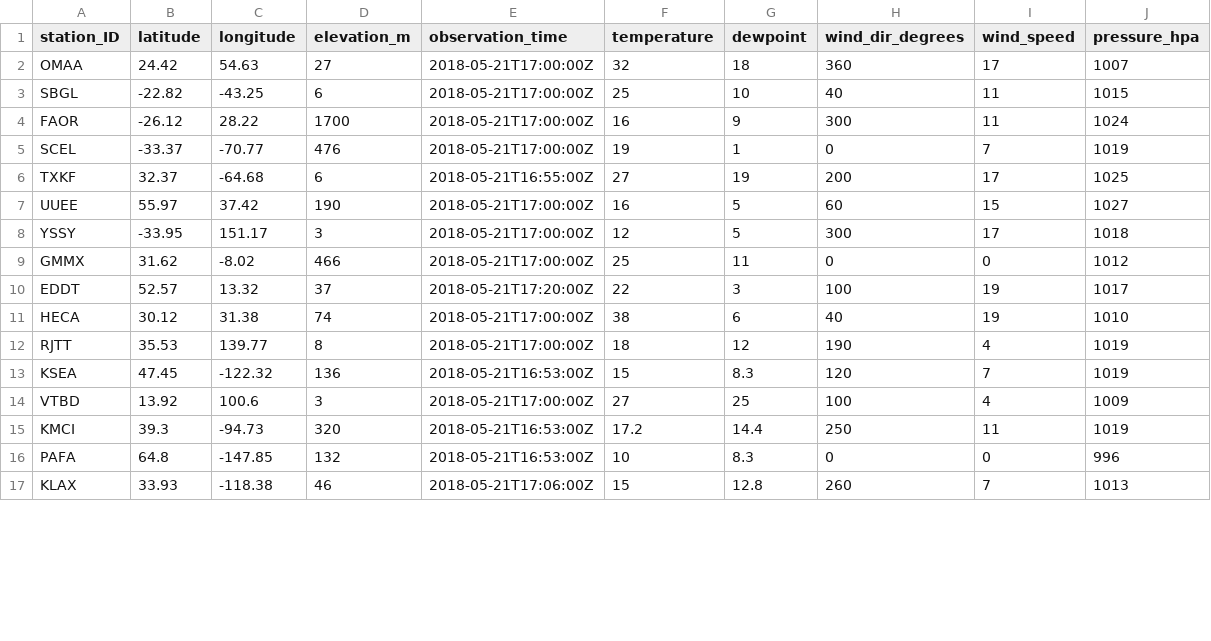
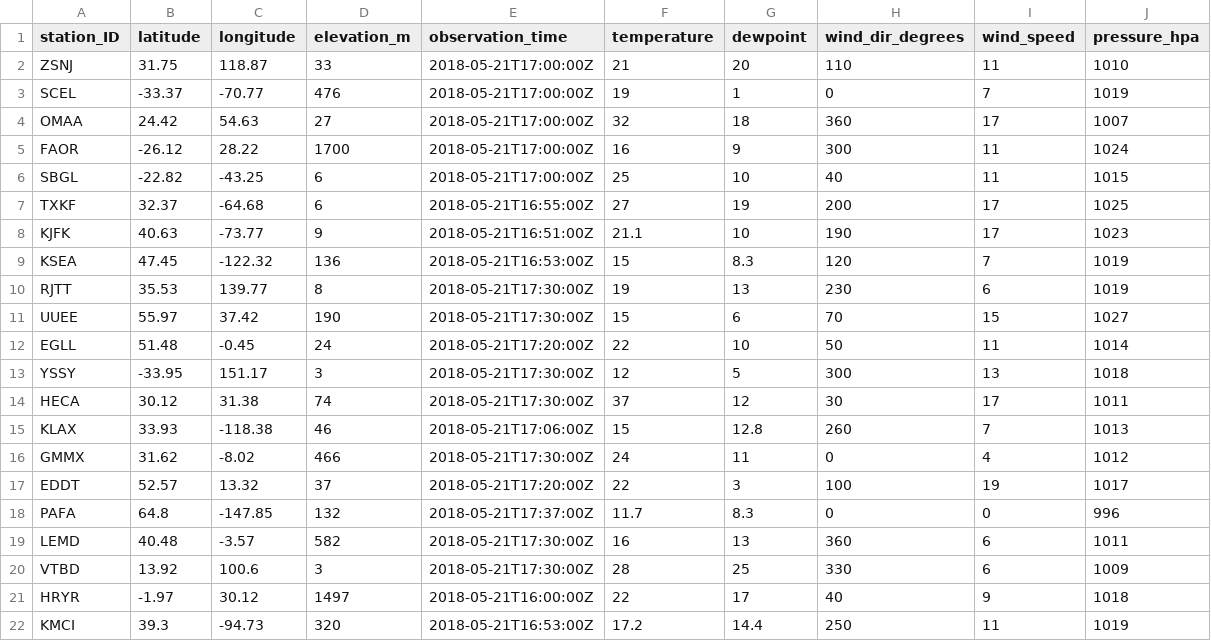
Before and after one commit to geos4s/realtimegis, a CSV file: sgroup04/metar_icao.csv, drawn as a sheet; only a part is shown; the diff covers the shown part only.

Commit message:
Add sgroup04/metar_icao.csv

```diff
--- a/sgroup04/metar_icao.csv
+++ b/sgroup04/metar_icao.csv
@@ -1,17 +1,22 @@
 station_ID;latitude;longitude;elevation_m;observation_time;temperature;dewpoint;wind_dir_degrees;wind_speed;pressure_hpa
+ZSNJ;31.75;118.87;33;2018-05-21T17:00:00Z;21;20;110;11;1010
+SCEL;-33.37;-70.77;476;2018-05-21T17:00:00Z;19;1;0;7;1019
 OMAA;24.42;54.63;27;2018-05-21T17:00:00Z;32;18;360;17;1007
+FAOR;-26.12;28.22;1700;2018-05-21T17:00:00Z;16;9;300;11;1024
 SBGL;-22.82;-43.25;6;2018-05-21T17:00:00Z;25;10;40;11;1015
-FAOR;-26.12;28.22;1700;2018-05-21T17:00:00Z;16;9;300;11;1024
-SCEL;-33.37;-70.77;476;2018-05-21T17:00:00Z;19;1;0;7;1019
 TXKF;32.37;-64.68;6;2018-05-21T16:55:00Z;27;19;200;17;1025
-UUEE;55.97;37.42;190;2018-05-21T17:00:00Z;16;5;60;15;1027
-YSSY;-33.95;151.17;3;2018-05-21T17:00:00Z;12;5;300;17;1018
-GMMX;31.62;-8.02;466;2018-05-21T17:00:00Z;25;11;0;0;1012
+KJFK;40.63;-73.77;9;2018-05-21T16:51:00Z;21.1;10;190;17;1023
+KSEA;47.45;-122.32;136;2018-05-21T16:53:00Z;15;8.3;120;7;1019
+RJTT;35.53;139.77;8;2018-05-21T17:30:00Z;19;13;230;6;1019
+UUEE;55.97;37.42;190;2018-05-21T17:30:00Z;15;6;70;15;1027
+EGLL;51.48;-0.45;24;2018-05-21T17:20:00Z;22;10;50;11;1014
+YSSY;-33.95;151.17;3;2018-05-21T17:30:00Z;12;5;300;13;1018
+HECA;30.12;31.38;74;2018-05-21T17:30:00Z;37;12;30;17;1011
+KLAX;33.93;-118.38;46;2018-05-21T17:06:00Z;15;12.8;260;7;1013
+GMMX;31.62;-8.02;466;2018-05-21T17:30:00Z;24;11;0;4;1012
 EDDT;52.57;13.32;37;2018-05-21T17:20:00Z;22;3;100;19;1017
-HECA;30.12;31.38;74;2018-05-21T17:00:00Z;38;6;40;19;1010
-RJTT;35.53;139.77;8;2018-05-21T17:00:00Z;18;12;190;4;1019
-KSEA;47.45;-122.32;136;2018-05-21T16:53:00Z;15;8.3;120;7;1019
-VTBD;13.92;100.6;3;2018-05-21T17:00:00Z;27;25;100;4;1009
+PAFA;64.8;-147.85;132;2018-05-21T17:37:00Z;11.7;8.3;0;0;996
+LEMD;40.48;-3.57;582;2018-05-21T17:30:00Z;16;13;360;6;1011
+VTBD;13.92;100.6;3;2018-05-21T17:30:00Z;28;25;330;6;1009
+HRYR;-1.97;30.12;1497;2018-05-21T16:00:00Z;22;17;40;9;1018
 KMCI;39.3;-94.73;320;2018-05-21T16:53:00Z;17.2;14.4;250;11;1019
-PAFA;64.8;-147.85;132;2018-05-21T16:53:00Z;10;8.3;0;0;996
-KLAX;33.93;-118.38;46;2018-05-21T17:06:00Z;15;12.8;260;7;1013
```
Also changed, not shown: 1 removed row elsewhere in this file.
